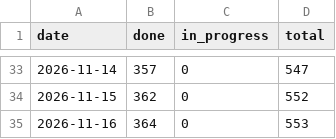
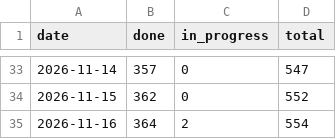
Before and after one commit to tomiok/persiaDB, a CSV file: docs/progress-history.csv, drawn as a sheet; only a part is shown, gaps mark what is left out.

```diff
--- a/docs/progress-history.csv
+++ b/docs/progress-history.csv
@@ -34,2 +34,2 @@ date,done,in_progress,total
 2026-11-15,362,0,552
-2026-11-16,364,0,553
+2026-11-16,364,2,554
```
Also changed, not shown: 10 other files.
